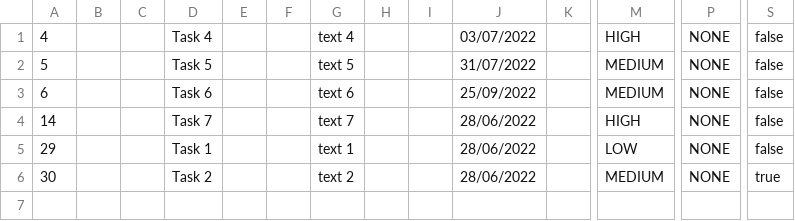
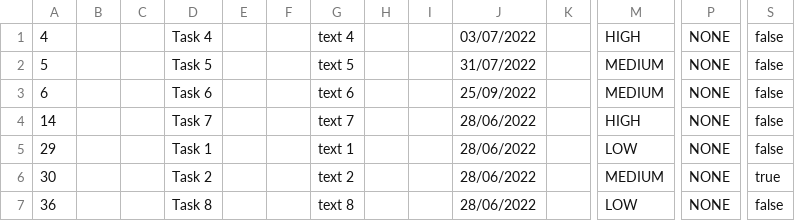
Before and after one commit to samGitHub93/task-manager-data, a CSV file: webapp/csvFile.csv, drawn as a sheet; only a part is shown, gaps mark what is left out; rows hold the shown columns only; the diff names each change by its address in the sheet, - before the commit and + after, or states it on an @@ line.

Commit message:
Commit changes to all files

```diff
--- a/webapp/csvFile.csv
+++ b/webapp/csvFile.csv
+row 7: 36 |  |  | Task 8 |  |  | text 8 |  |  | 28/06/2022 |  | LOW | NONE | false
```
